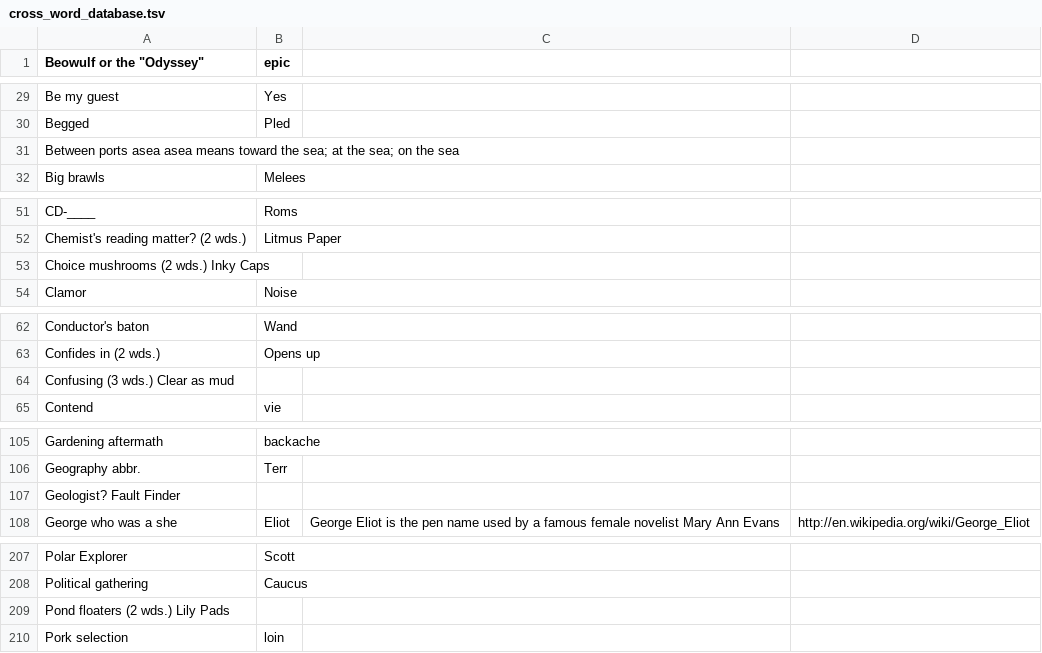
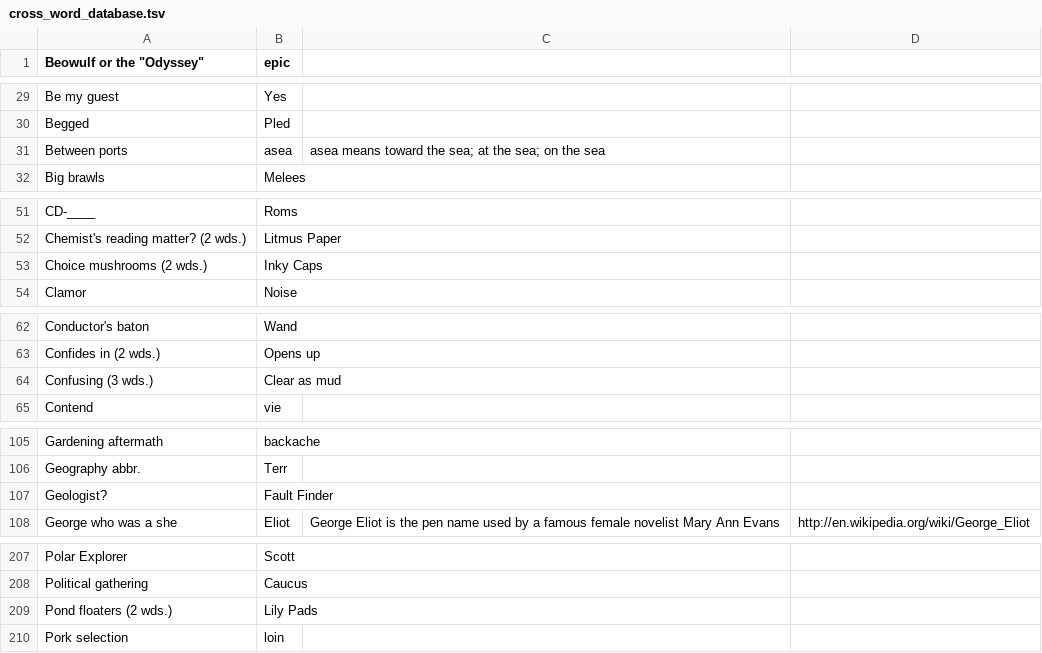
Before and after one commit to KamarajuKusumanchi/crossword, a TSV file: database/cross_word_database.tsv, drawn as a sheet; only a part is shown, gaps mark what is left out; the diff covers the shown part only.

```diff
--- a/database/cross_word_database.tsv
+++ b/database/cross_word_database.tsv
@@ -30,3 +30,3 @@ Be my guest	Yes
 Begged	Pled		
-Between ports   asea    asea means toward the sea; at the sea; on the sea
+Between ports	asea	asea means toward the sea; at the sea; on the sea
 Big brawls	Melees		
@@ -52,3 +52,3 @@ CD-____	Roms
 Chemist's reading matter? (2 wds.)	Litmus Paper		
-Choice mushrooms (2 wds.) Inky Caps
+Choice mushrooms (2 wds.)	Inky Caps
 Clamor	Noise		
@@ -63,3 +63,3 @@ Conductor's baton	Wand
 Confides in (2 wds.)	Opens up		
-Confusing (3 wds.)      Clear as mud
+Confusing (3 wds.)	Clear as mud
 Contend	vie		
@@ -106,3 +106,3 @@ Gardening aftermath	backache
 Geography abbr.	Terr		
-Geologist?      Fault Finder
+Geologist?	Fault Finder
 George who was a she	Eliot	George Eliot is the pen name used by a famous female novelist Mary Ann Evans	http://en.wikipedia.org/wiki/George_Eliot
@@ -208,3 +208,3 @@ Polar Explorer	Scott
 Political gathering	Caucus		
-Pond floaters (2 wds.)  Lily Pads
+Pond floaters (2 wds.)	Lily Pads
 Pork selection	loin		
```
Also changed, not shown: 3 added rows and 2 removed rows elsewhere in this file, 1 other file.
